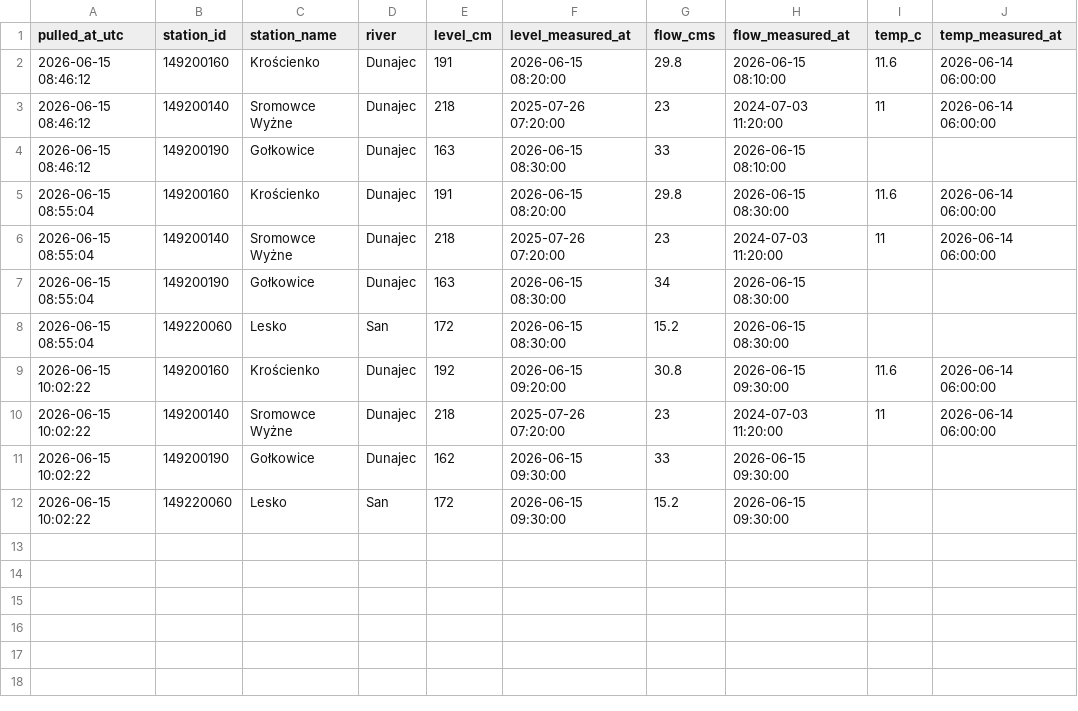
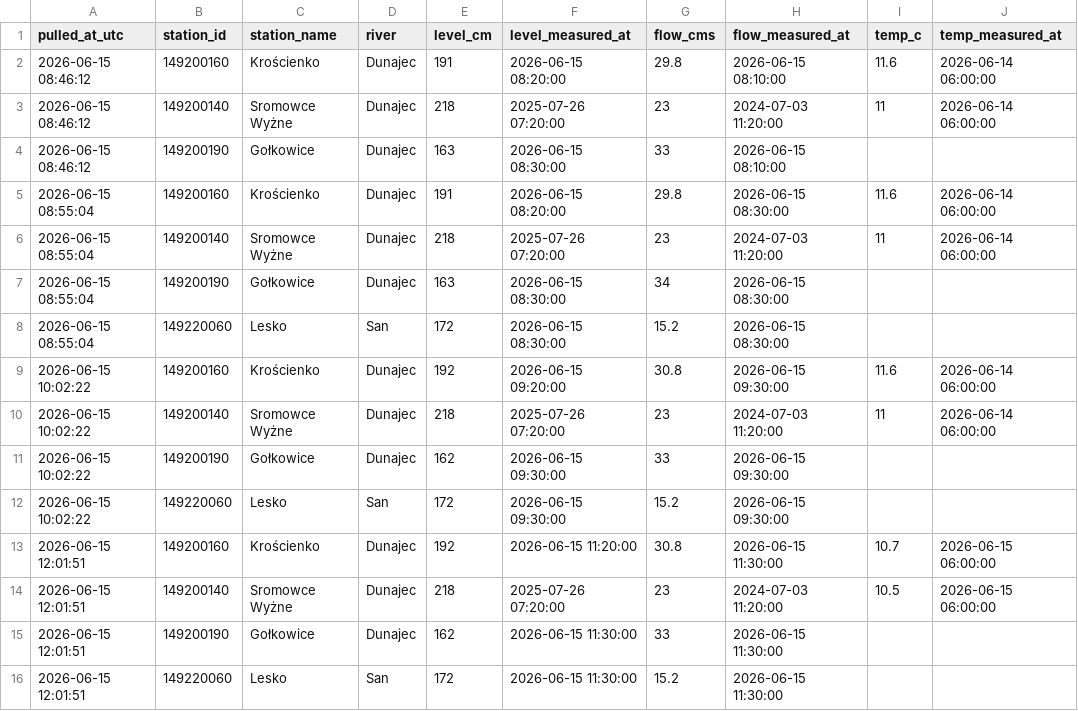
Before and after one commit to Alefer84/fishing_assistant, a CSV file: data/imgw_history.csv, drawn as a sheet.

```diff
--- a/data/imgw_history.csv
+++ b/data/imgw_history.csv
@@ -12 +12,5 @@ pulled_at_utc,station_id,station_name,river,level_cm,level_measured_at,flow_cms,
 2026-06-15 10:02:22,149220060,Lesko,San,172,2026-06-15 09:30:00,15.2,2026-06-15 09:30:00,,
+2026-06-15 12:01:51,149200160,Krościenko,Dunajec,192,2026-06-15 11:20:00,30.8,2026-06-15 11:30:00,10.7,2026-06-15 06:00:00
+2026-06-15 12:01:51,149200140,Sromowce Wyżne,Dunajec,218,2025-07-26 07:20:00,23,2024-07-03 11:20:00,10.5,2026-06-15 06:00:00
+2026-06-15 12:01:51,149200190,Gołkowice,Dunajec,162,2026-06-15 11:30:00,33,2026-06-15 11:30:00,,
+2026-06-15 12:01:51,149220060,Lesko,San,172,2026-06-15 11:30:00,15.2,2026-06-15 11:30:00,,
```
